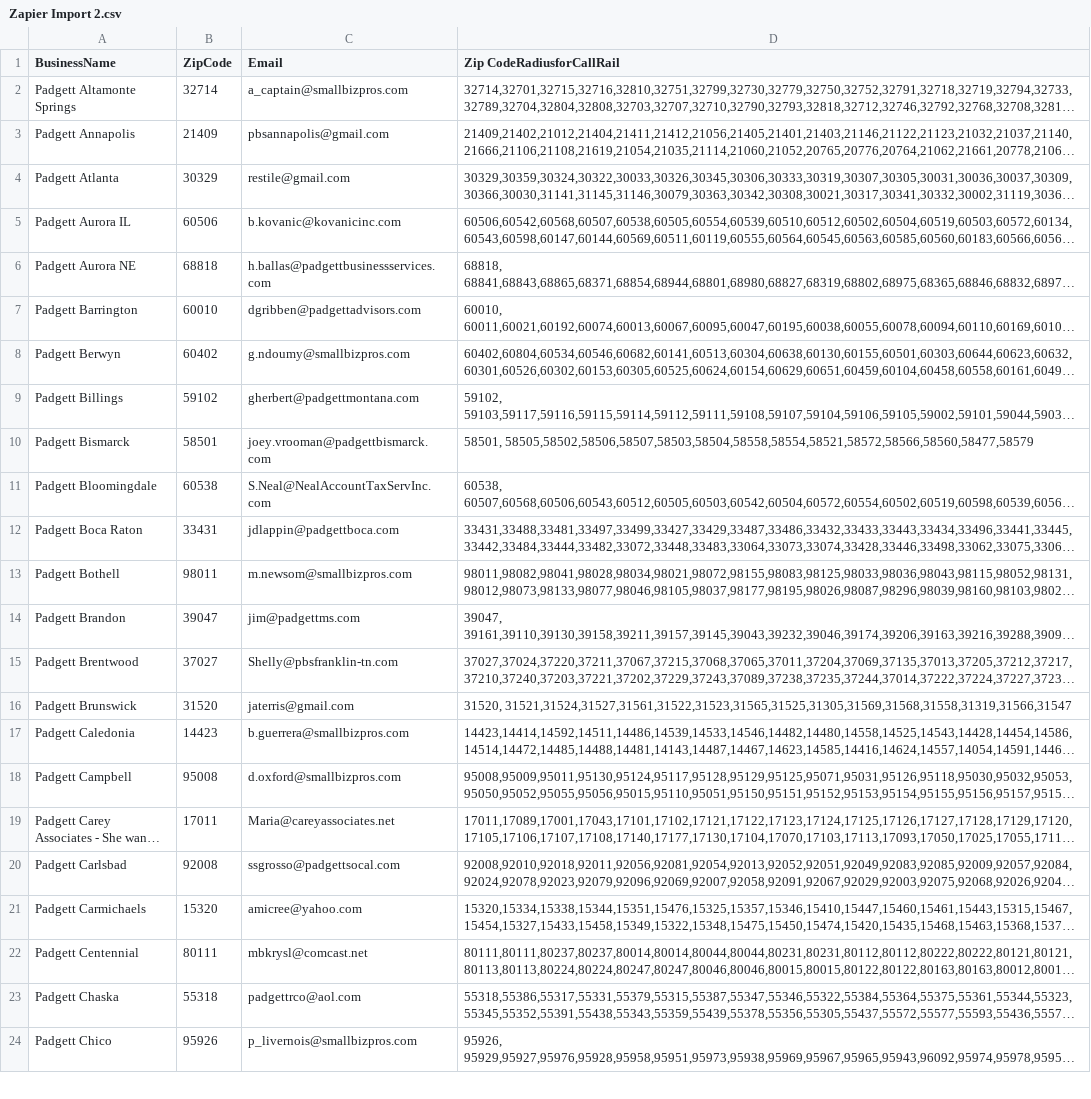
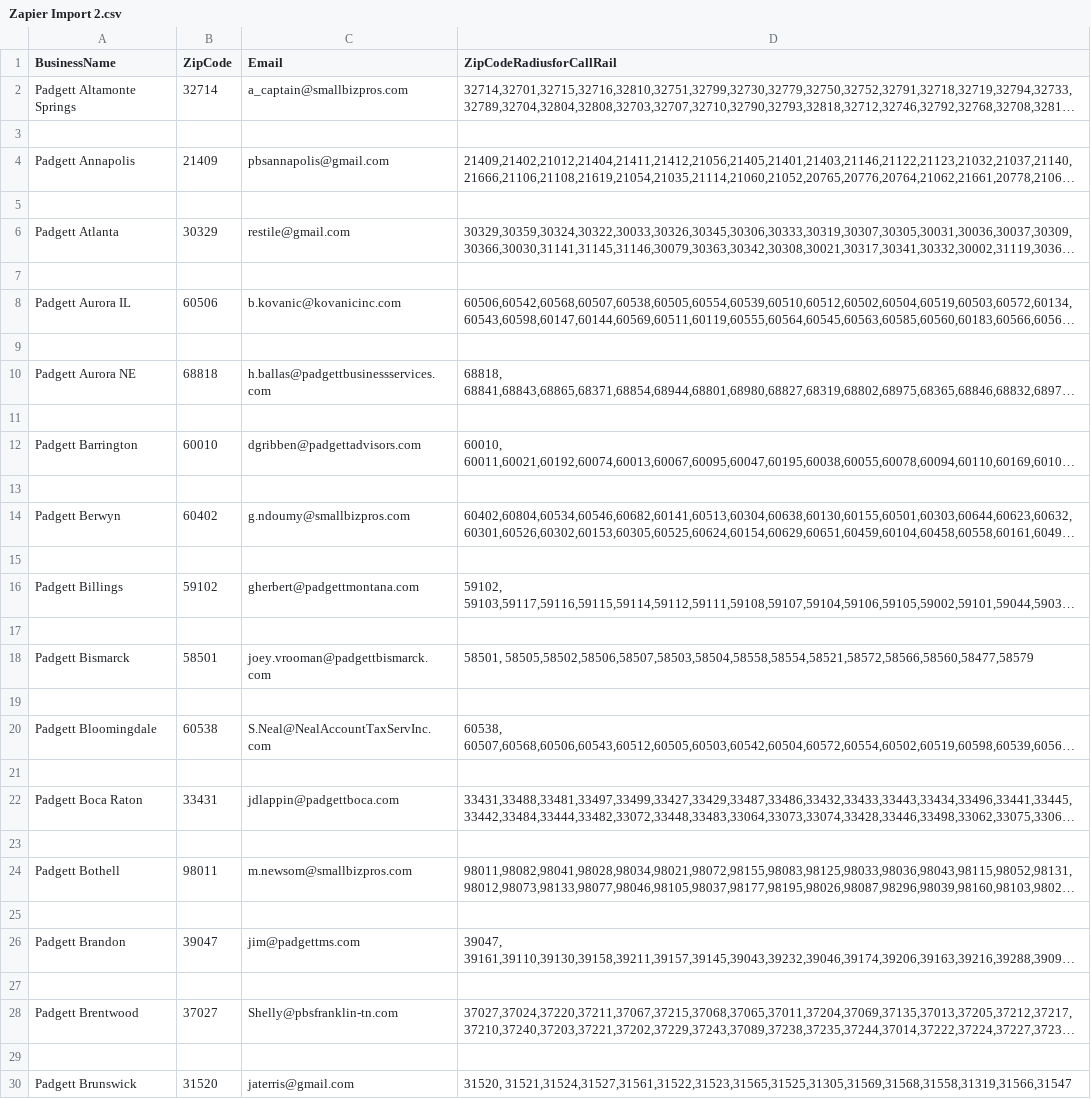
Before and after one commit to JOdom93/padgettnifty, a CSV file: Zapier Import 2.csv, drawn as a sheet; only a part is shown; the shorter side is filled out with more unchanged rows; long unchanged cells end in …; the diff covers the shown part only; the diff names each change by its address in the sheet, - before the commit and + after, or states it on an @@ line.

Commit message:
Update Zapier Import 2.csv

```diff
--- a/Zapier Import 2.csv
+++ b/Zapier Import 2.csv
-D1: Zip CodeRadiusforCallRail
+D1: ZipCodeRadiusforCallRail
+row 3: (empty)
+row 5: (empty)
+row 7: (empty)
+row 9: (empty)
+row 11: (empty)
+row 13: (empty)
+row 15: (empty)
+row 17: (empty)
+row 19: (empty)
+row 21: (empty)
+row 23: (empty)
+row 25: (empty)
+row 27: (empty)
+row 29: (empty)
```
Also changed, not shown: 141 added rows elsewhere in this file.
